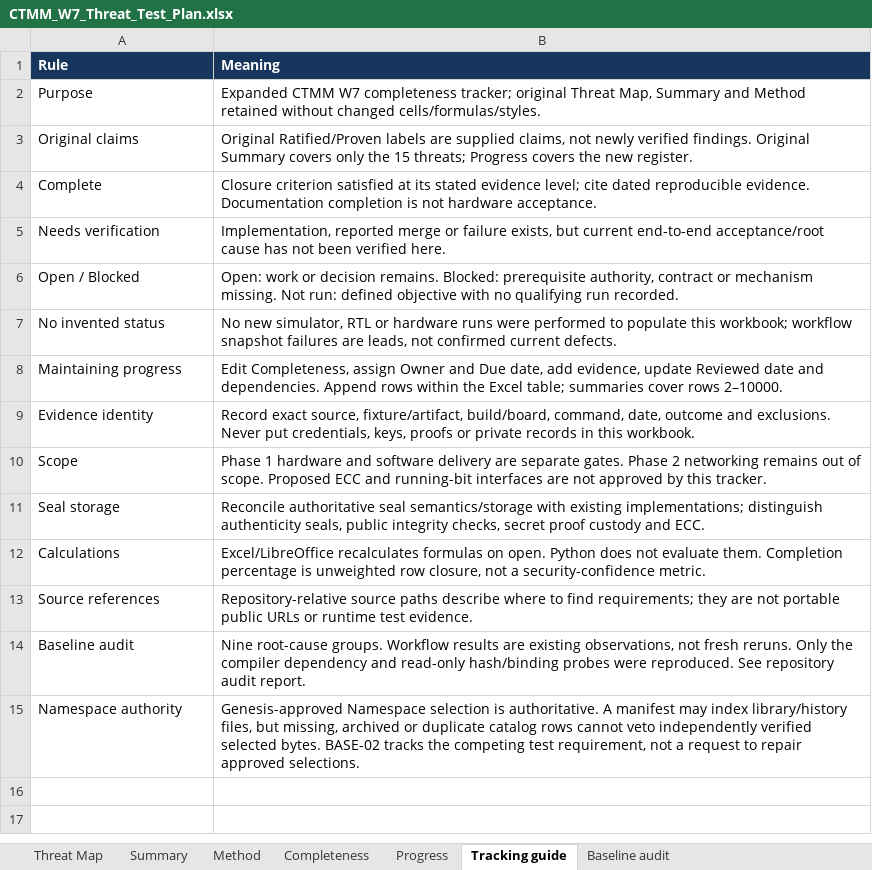
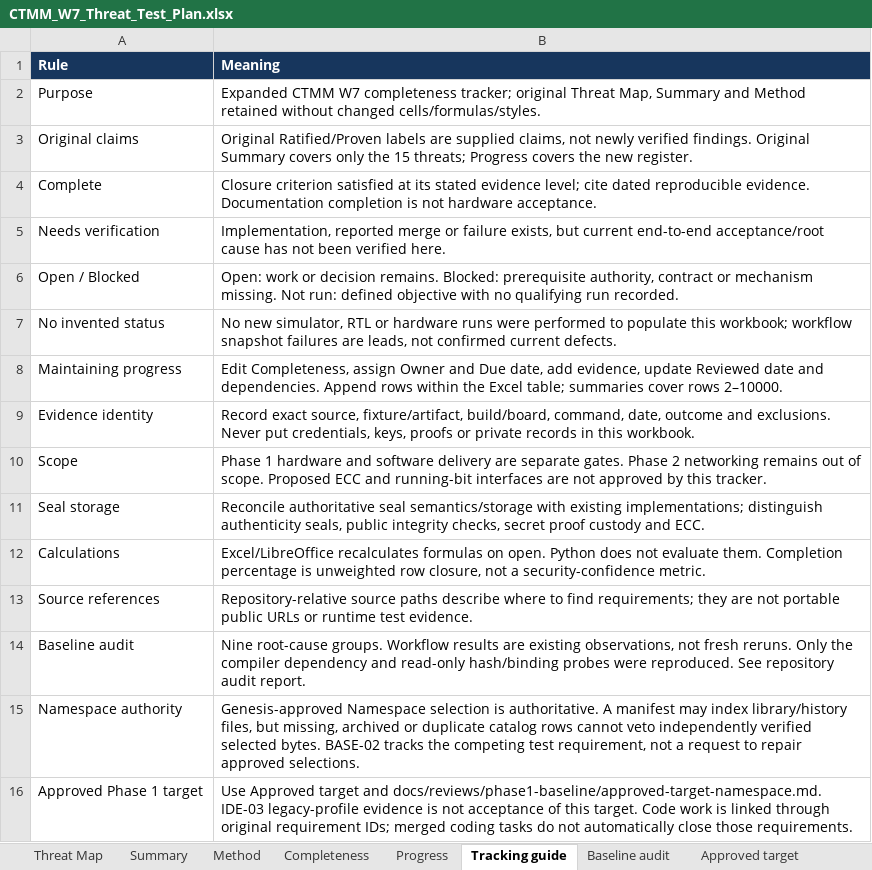
Before and after one commit to khhodges/church-machine, an Excel workbook: docs/phase-1/CTMM_W7_Threat_Test_Plan.xlsx, sheet Tracking guide, drawn as a sheet; values as stored, in another font and other column widths than the file's, no borders; the diff names each change by its address in the sheet, - before the commit and + after, or states it on an @@ line.

```diff
--- a/docs/phase-1/CTMM_W7_Threat_Test_Plan.xlsx (sheet Tracking guide)
+++ b/docs/phase-1/CTMM_W7_Threat_Test_Plan.xlsx (sheet Tracking guide)
+sheet tab: Approved target
+row 16: Approved Phase 1 target | Use Approved target and docs/reviews/phase1-baseline/approved-target-namespace.md. IDE-03 legacy-profile evidence is not acceptance of this target. Code work is linked through original requirement IDs; merged coding tasks do not automatically close those requirements.
```
Also changed, not shown: sheet Progress, sheet Completeness, 4 other files.
